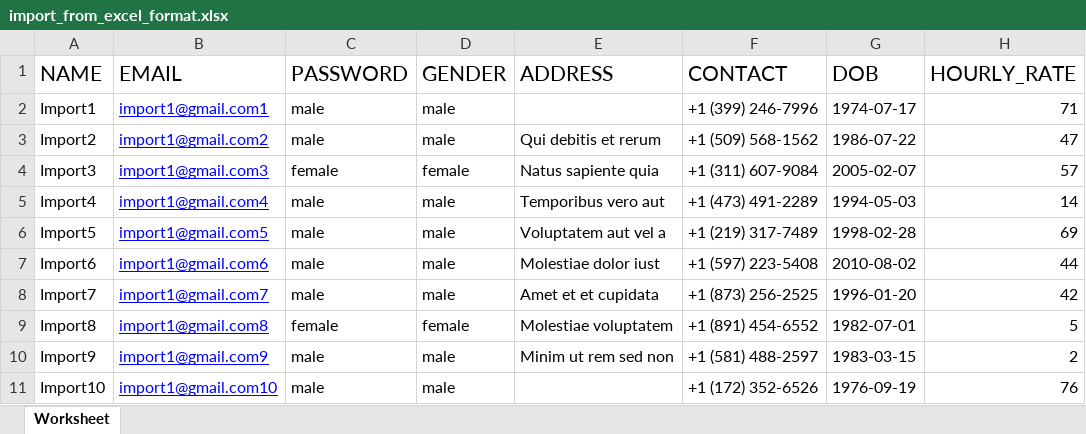
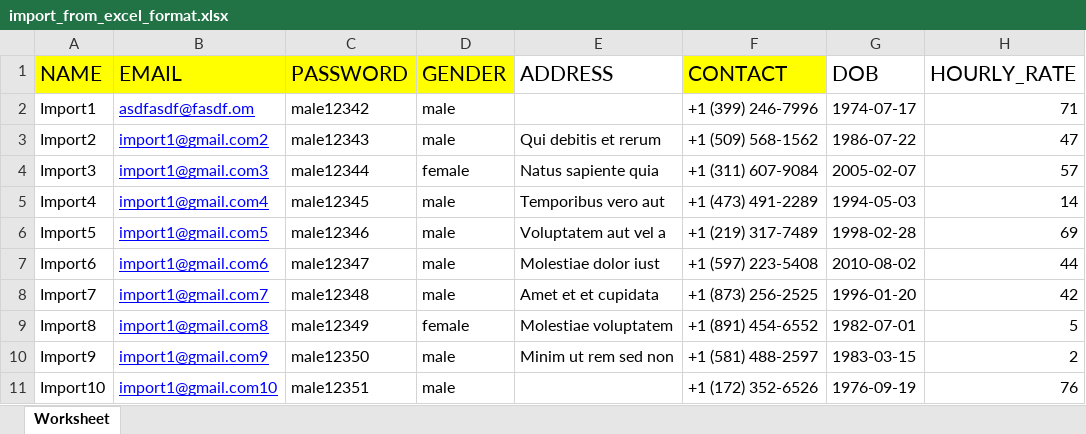
Before and after one commit to shrestsav/spicknspan, an Excel workbook: public/files/import_from_excel_format.xlsx, sheet Worksheet, drawn as a sheet; only a part is shown; values as stored, in another font and other column widths than the file's, no borders; the diff names each change by its address in the sheet, - before the commit and + after, or states it on an @@ line.

Commit message:
Excel Import, Multiple Documents upload

```diff
--- a/public/files/import_from_excel_format.xlsx (sheet Worksheet)
+++ b/public/files/import_from_excel_format.xlsx (sheet Worksheet)
-A1:D1 fill: none
+A1:D1 fill: #FFFF00
-F1 fill: none
+F1 fill: #FFFF00
-B2 (EMAIL): import1@gmail.com1
+B2 (EMAIL): asdfasdf@fasdf.om
-C2 (PASSWORD): male
+C2 (PASSWORD): male12342
-C3 (PASSWORD): male
+C3 (PASSWORD): male12343
-C4 (PASSWORD): female
+C4 (PASSWORD): male12344
-C5 (PASSWORD): male
+C5 (PASSWORD): male12345
-C6 (PASSWORD): male
+C6 (PASSWORD): male12346
-C7 (PASSWORD): male
+C7 (PASSWORD): male12347
-C8 (PASSWORD): male
+C8 (PASSWORD): male12348
-C9 (PASSWORD): female
+C9 (PASSWORD): male12349
-C10 (PASSWORD): male
+C10 (PASSWORD): male12350
-C11 (PASSWORD): male
+C11 (PASSWORD): male12351
```
Also changed, not shown: 15 other files.
